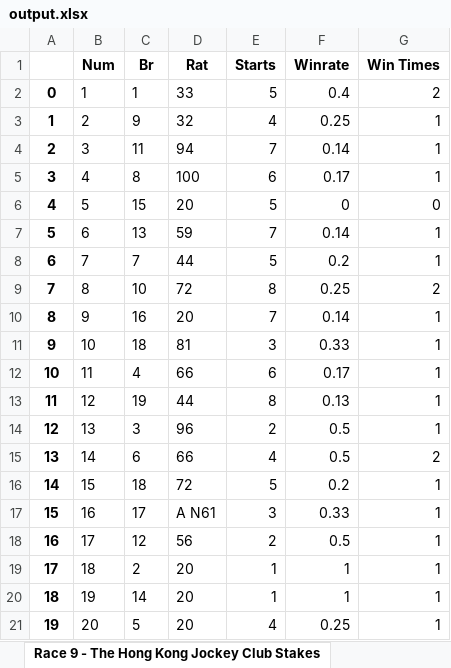
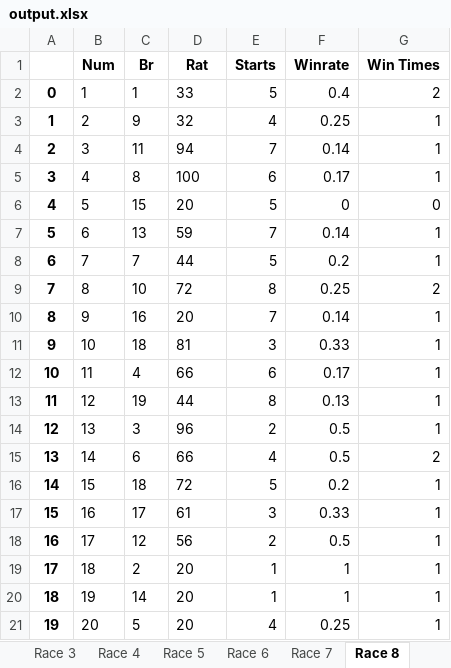
Before and after one commit to vZekii/PDFExtract, an Excel workbook: output.xlsx, sheet Race 8, drawn as a sheet; values as stored, in another font and other column widths than the file's, no borders; the diff names each change by its address in the sheet, - before the commit and + after, or states it on an @@ line.

```diff
--- a/output.xlsx (sheet Race 8)
+++ b/output.xlsx (sheet Race 8)
-sheet tab: Race 9 - The Hong Kong Jockey Club Stakes
+sheet tab: Race 8
-D17 (Rat): A N61
+D17 (Rat): 61
```
Also changed, not shown: sheet Race 1, sheet Race 2, sheet Race 5, sheet Race 9, other sheet tabs, 3 other files.
